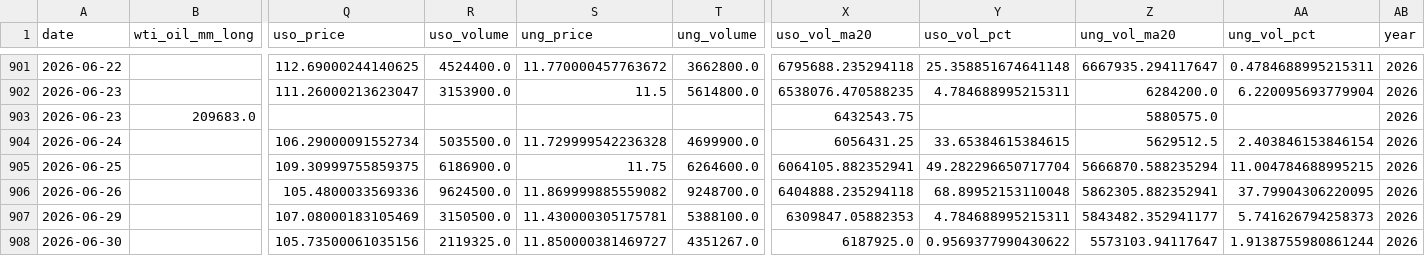
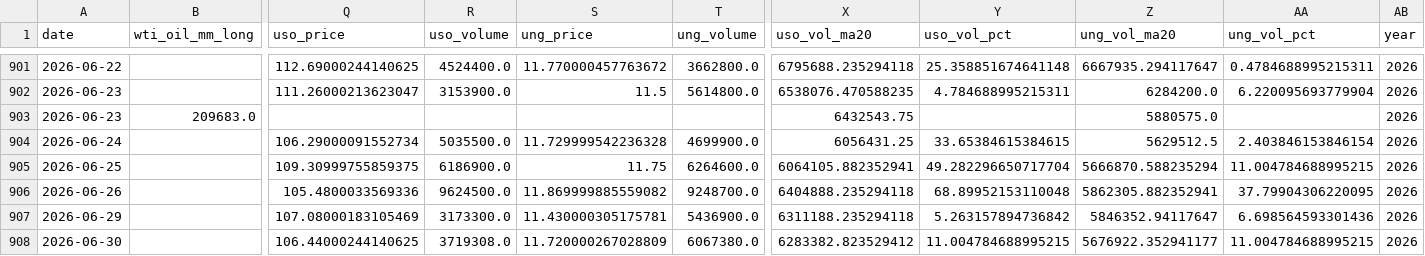
Before and after one commit to ela113arm-arch/macro-data-tracker, a CSV file: data/cftc_positioning.csv, drawn as a sheet; only a part is shown, gaps mark what is left out; removed rows and columns are numbered as before the commit, all else as after; rows hold the shown columns only; the diff names each change by its address in the sheet, - before the commit and + after, or states it on an @@ line.

```diff
--- a/data/cftc_positioning.csv
+++ b/data/cftc_positioning.csv
-R907 (uso_volume): 3150500.0
+R907 (uso_volume): 3173300.0
-T907 (ung_volume): 5388100.0
+T907 (ung_volume): 5436900.0
-X907 (uso_vol_ma20): 6309847.05882353
+X907 (uso_vol_ma20): 6311188.235294118
-Y907 (uso_vol_pct): 4.784688995215311
+Y907 (uso_vol_pct): 5.263157894736842
-Z907 (ung_vol_ma20): 5843482.352941177
+Z907 (ung_vol_ma20): 5846352.94117647
-AA907 (ung_vol_pct): 5.741626794258373
+AA907 (ung_vol_pct): 6.698564593301436
-row 908: 2026-06-30 |  | 105.73500061035156 | 2119325.0 | 11.850000381469727 | 4351267.0 | 6187925.0 | 0.9569377990430622 | 5573103.94117647 | 1.9138755980861244 | 2026
+row 908: 2026-06-30 |  | 106.44000244140625 | 3719308.0 | 11.720000267028809 | 6067380.0 | 6283382.823529412 | 11.004784688995215 | 5676922.352941177 | 11.004784688995215 | 2026
```
Also changed, not shown: data/baltic_dry.csv, data/credit_spreads.csv, 11 other files.
